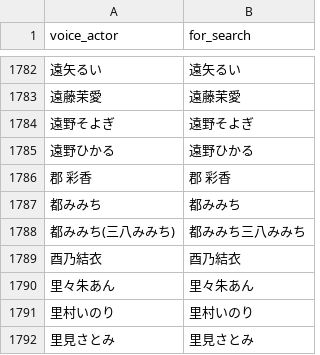
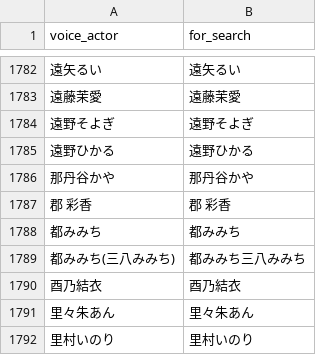
Before and after one commit to MASAYUKI-MORITA/kuppuku_database, a CSV file: voice_actors.csv, drawn as a sheet; only a part is shown, gaps mark what is left out; the shorter side is filled out with more unchanged rows; the diff names each change by its address in the sheet, - before the commit and + after, or states it on an @@ line.

```diff
--- a/voice_actors.csv
+++ b/voice_actors.csv
+row 1786: 那丹谷かや | 那丹谷かや
```
Also changed, not shown: circles.csv.
